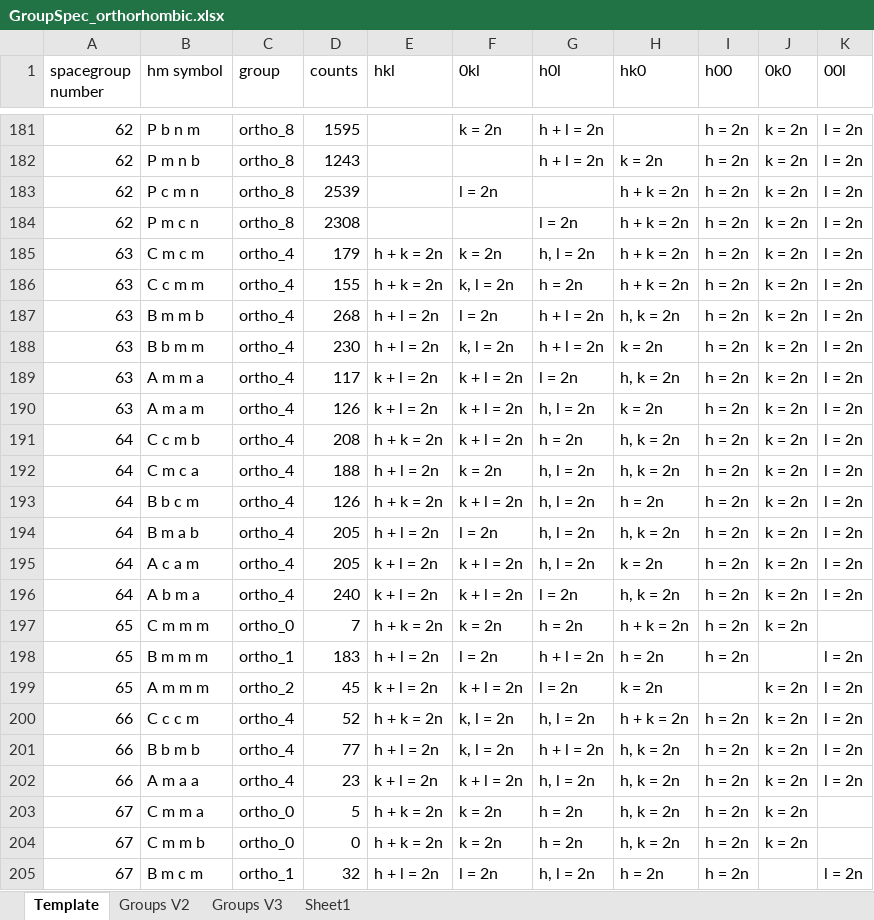
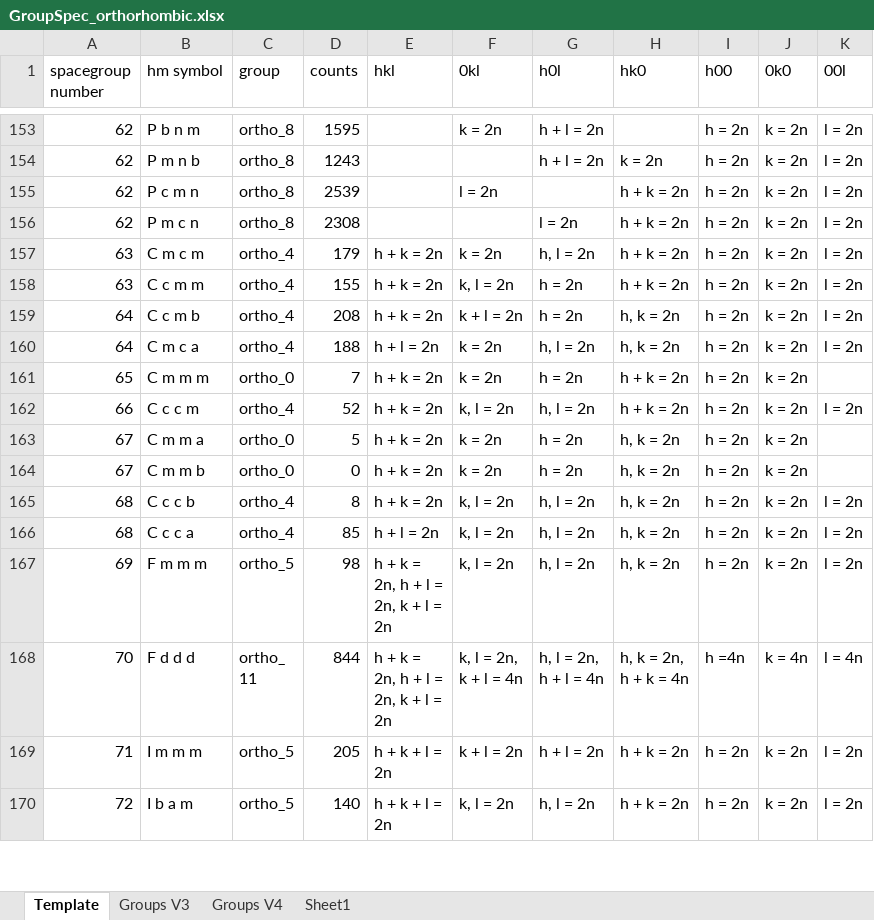
Before and after one commit to dwmoreau/MLI, an Excel workbook: data/GroupSpec_orthorhombic.xlsx, sheet Template, drawn as a sheet; only a part is shown, gaps mark what is left out; the shorter side is filled out with more unchanged rows; values as stored, in another font and other column widths than the file's, no borders; the diff covers the shown part only; the diff names each change by its address in the sheet, - before the commit and + after, or states it on an @@ line.

Commit message:
Orthorhombic reimplementation and updates to MI templating

```diff
--- a/data/GroupSpec_orthorhombic.xlsx (sheet Template)
+++ b/data/GroupSpec_orthorhombic.xlsx (sheet Template)
-sheet tab: Groups V2
+sheet tab: Groups V4
-row 187: 63 | B m m b | ortho_4 | 268 | h + l = 2n | l = 2n | h + l = 2n | h, k = 2n | h = 2n | k = 2n | l = 2n
-row 188: 63 | B b m m | ortho_4 | 230 | h + l = 2n | k, l = 2n | h + l = 2n | k = 2n | h = 2n | k = 2n | l = 2n
-row 189: 63 | A m m a | ortho_4 | 117 | k + l = 2n | k + l = 2n | l = 2n | h, k = 2n | h = 2n | k = 2n | l = 2n
-row 190: 63 | A m a m | ortho_4 | 126 | k + l = 2n | k + l = 2n | h, l = 2n | k = 2n | h = 2n | k = 2n | l = 2n
-row 193: 64 | B b c m | ortho_4 | 126 | h + k = 2n | k + l = 2n | h, l = 2n | h = 2n | h = 2n | k = 2n | l = 2n
-row 194: 64 | B m a b | ortho_4 | 205 | h + l = 2n | l = 2n | h, l = 2n | h, k = 2n | h = 2n | k = 2n | l = 2n
-row 195: 64 | A c a m | ortho_4 | 205 | k + l = 2n | k + l = 2n | h, l = 2n | k = 2n | h = 2n | k = 2n | l = 2n
-row 196: 64 | A b m a | ortho_4 | 240 | k + l = 2n | k + l = 2n | l = 2n | h, k = 2n | h = 2n | k = 2n | l = 2n
-row 198: 65 | B m m m | ortho_1 | 183 | h + l = 2n | l = 2n | h + l = 2n | h = 2n | h = 2n |  | l = 2n
-row 199: 65 | A m m m | ortho_2 | 45 | k + l = 2n | k + l = 2n | l = 2n | k = 2n |  | k = 2n | l = 2n
-row 201: 66 | B b m b | ortho_4 | 77 | h + l = 2n | k, l = 2n | h + l = 2n | h, k = 2n | h = 2n | k = 2n | l = 2n
-row 202: 66 | A m a a | ortho_4 | 23 | k + l = 2n | k + l = 2n | h, l = 2n | h, k = 2n | h = 2n | k = 2n | l = 2n
-row 205: 67 | B m c m | ortho_1 | 32 | h + l = 2n | l = 2n | h, l = 2n | h = 2n | h = 2n |  | l = 2n
```
Also changed, not shown: 35 removed rows elsewhere in this sheet, sheet Groups V3, formulas that keep their value, data/GroupSpec_rhombohedral.xlsx, 10 other files.
